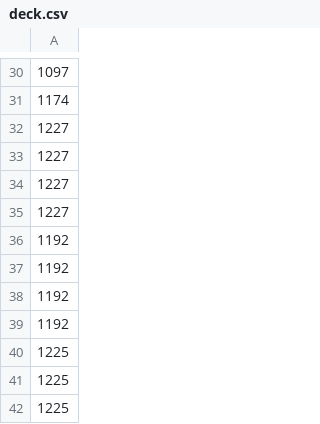
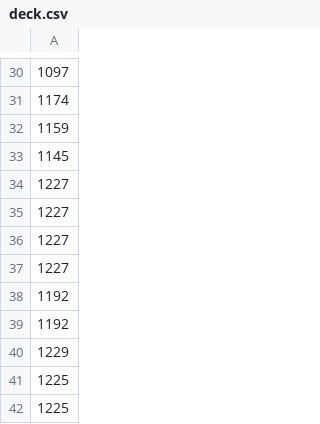
Before and after one commit to ryochinzoo/pokemonabc, a CSV file: src/input/datasets/decks/mega-starmie-ex-deck/deck.csv, drawn as a sheet; only a part is shown, gaps mark what is left out.

```diff
--- a/src/input/datasets/decks/mega-starmie-ex-deck/deck.csv
+++ b/src/input/datasets/decks/mega-starmie-ex-deck/deck.csv
@@ -31,2 +31,4 @@
 1174,
+1159,
+1145,
 1227,
@@ -37,5 +39,3 @@
 1192,
-1192,
-1192,
-1225,
+1229,
 1225,
```
Also changed, not shown: 1 other file.
